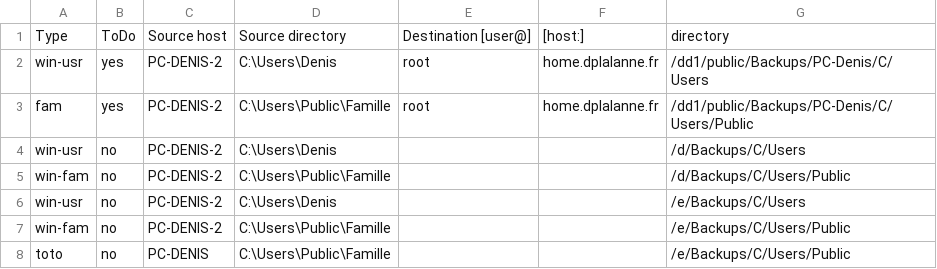
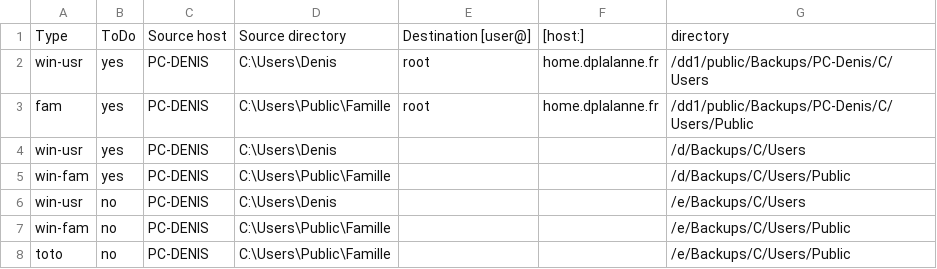
Before and after one commit to 2nil-web/webapp, a CSV file: examples/06-backup/backup.list.csv, drawn as a sheet.

```diff
--- a/examples/06-backup/backup.list.csv
+++ b/examples/06-backup/backup.list.csv
@@ -1,8 +1,8 @@
 Type;ToDo;Source host;Source directory;Destination [user@];[host:];directory
-win-usr;yes;PC-DENIS-2;C:\Users\Denis;root;home.dplalanne.fr;/dd1/public/Backups/PC-Denis/C/Users
-fam;yes;PC-DENIS-2;C:\Users\Public\Famille;root;home.dplalanne.fr;/dd1/public/Backups/PC-Denis/C/Users/Public
-win-usr;no;PC-DENIS-2;C:\Users\Denis;;;/d/Backups/C/Users
-win-fam;no;PC-DENIS-2;C:\Users\Public\Famille;;;/d/Backups/C/Users/Public
-win-usr;no;PC-DENIS-2;C:\Users\Denis;;;/e/Backups/C/Users
-win-fam;no;PC-DENIS-2;C:\Users\Public\Famille;;;/e/Backups/C/Users/Public
+win-usr;yes;PC-DENIS;C:\Users\Denis;root;home.dplalanne.fr;/dd1/public/Backups/PC-Denis/C/Users
+fam;yes;PC-DENIS;C:\Users\Public\Famille;root;home.dplalanne.fr;/dd1/public/Backups/PC-Denis/C/Users/Public
+win-usr;yes;PC-DENIS;C:\Users\Denis;;;/d/Backups/C/Users
+win-fam;yes;PC-DENIS;C:\Users\Public\Famille;;;/d/Backups/C/Users/Public
+win-usr;no;PC-DENIS;C:\Users\Denis;;;/e/Backups/C/Users
+win-fam;no;PC-DENIS;C:\Users\Public\Famille;;;/e/Backups/C/Users/Public
 toto;no;PC-DENIS;C:\Users\Public\Famille;;;/e/Backups/C/Users/Public
```
Also changed, not shown: 1 other file.
